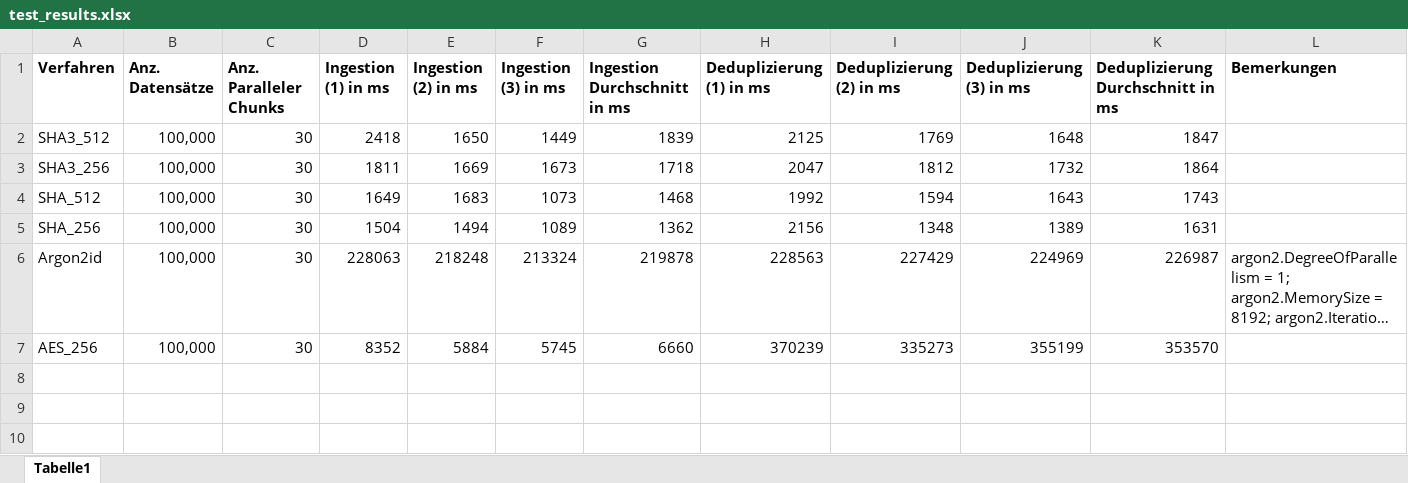
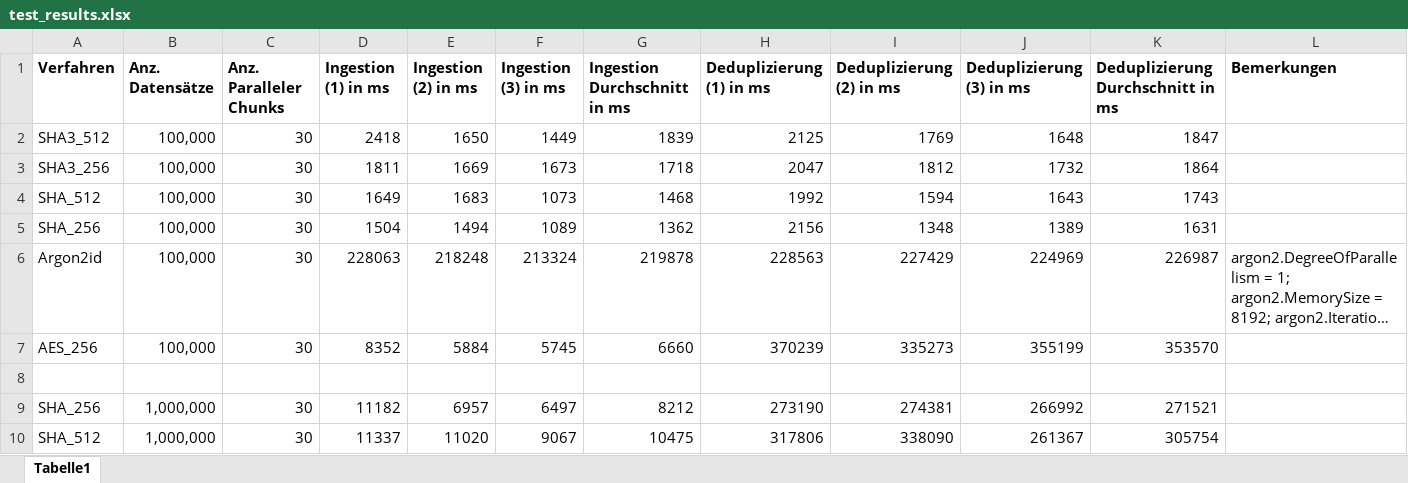
Before and after one commit to MrzJkl/CredentialLeakageMonitoring, an Excel workbook: test_results.xlsx, sheet Tabelle1, drawn as a sheet; long unchanged cells end in …; values as stored, in another font and other column widths than the file's, no borders; the diff names each change by its address in the sheet, - before the commit and + after, or states it on an @@ line.

Commit message:
test results 1mio

```diff
--- a/test_results.xlsx (sheet Tabelle1)
+++ b/test_results.xlsx (sheet Tabelle1)
+row 8: (empty)
+row 9: SHA_256 | 1,000,000 | 30 | 11182 | 6957 | 6497 | 8212 | 273190 | 274381 | 266992 | 271521
+row 10: SHA_512 | 1,000,000 | 30 | 11337 | 11020 | 9067 | 10475 | 317806 | 338090 | 261367 | 305754
```
